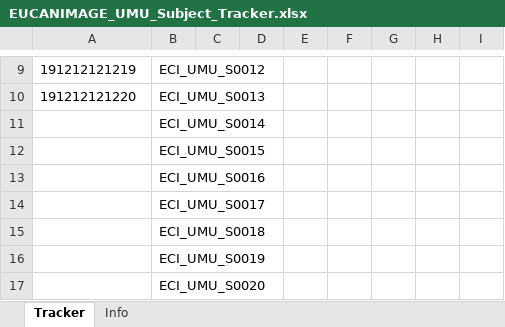
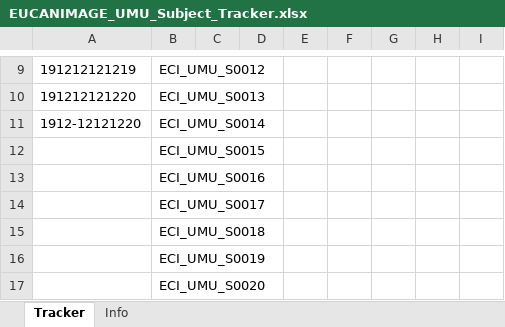
Before and after one commit to acabrelles/Hashing-512-256, an Excel workbook: EUCANIMAGE_UMU_Subject_Tracker.xlsx, sheet Tracker, drawn as a sheet; only a part is shown, gaps mark what is left out; values as stored, in another font and other column widths than the file's, no borders; table styles not drawn; the diff names each change by its address in the sheet, - before the commit and + after, or states it on an @@ line.

```diff
--- a/EUCANIMAGE_UMU_Subject_Tracker.xlsx (sheet Tracker)
+++ b/EUCANIMAGE_UMU_Subject_Tracker.xlsx (sheet Tracker)
-A11: (empty)
+A11: 1912-12121220
```
Also changed, not shown: 3 other files.
